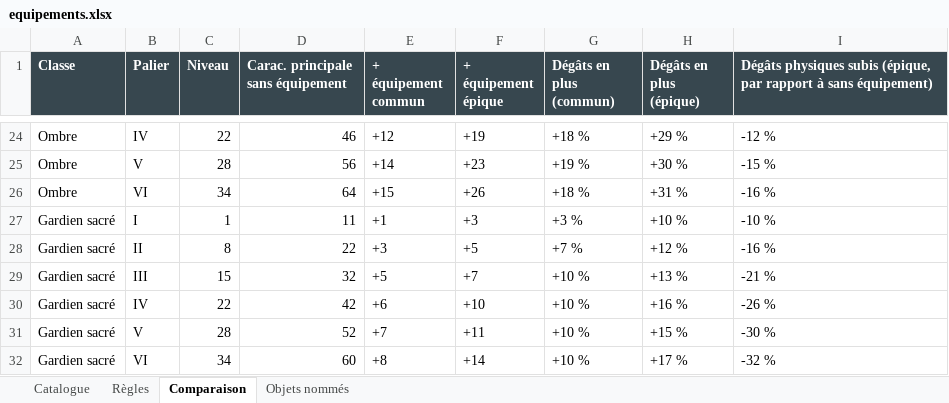
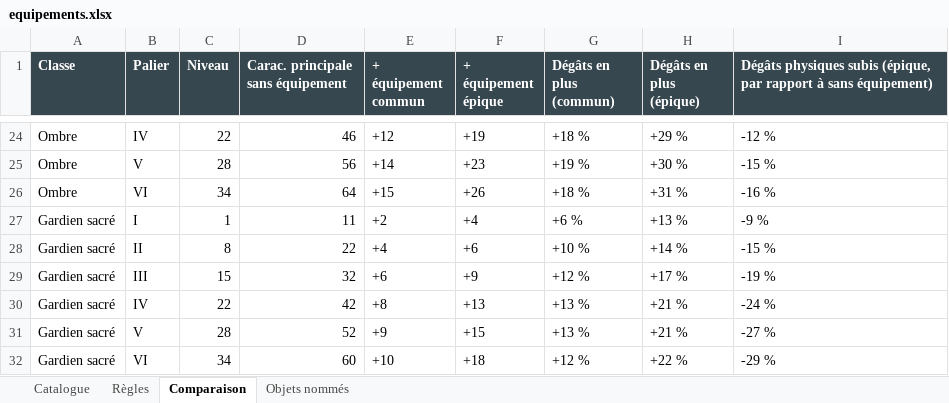
Before and after one commit to nathanmourat/jdr-isekai, an Excel workbook: equipements/equipements.xlsx, sheet Comparaison, drawn as a sheet; only a part is shown, gaps mark what is left out; values as stored, in another font and other column widths than the file's, no borders; the diff covers the shown part only; the diff names each change by its address in the sheet, - before the commit and + after, or states it on an @@ line.

```diff
--- a/equipements/equipements.xlsx (sheet Comparaison)
+++ b/equipements/equipements.xlsx (sheet Comparaison)
-E27 (+ équipement commun): +1
+E27 (+ équipement commun): +2
-F27 (+ équipement épique): +3
+F27 (+ équipement épique): +4
-G27 (Dégâts en plus (commun)): +3 %
+G27 (Dégâts en plus (commun)): +6 %
-H27 (Dégâts en plus (épique)): +10 %
+H27 (Dégâts en plus (épique)): +13 %
-I27: -10 %
+I27: -9 %
-E28 (+ équipement commun): +3
+E28 (+ équipement commun): +4
-F28 (+ équipement épique): +5
+F28 (+ équipement épique): +6
-G28 (Dégâts en plus (commun)): +7 %
+G28 (Dégâts en plus (commun)): +10 %
-H28 (Dégâts en plus (épique)): +12 %
+H28 (Dégâts en plus (épique)): +14 %
-I28: -16 %
+I28: -15 %
-E29 (+ équipement commun): +5
+E29 (+ équipement commun): +6
-F29 (+ équipement épique): +7
+F29 (+ équipement épique): +9
-G29 (Dégâts en plus (commun)): +10 %
+G29 (Dégâts en plus (commun)): +12 %
-H29 (Dégâts en plus (épique)): +13 %
+H29 (Dégâts en plus (épique)): +17 %
-I29: -21 %
+I29: -19 %
-E30 (+ équipement commun): +6
+E30 (+ équipement commun): +8
-F30 (+ équipement épique): +10
+F30 (+ équipement épique): +13
-G30:G31 (Dégâts en plus (commun)): +10 %
+G30:G31 (Dégâts en plus (commun)): +13 %
-H30 (Dégâts en plus (épique)): +16 %
+H30 (Dégâts en plus (épique)): +21 %
-I30: -26 %
+I30: -24 %
-E31 (+ équipement commun): +7
+E31 (+ équipement commun): +9
-F31 (+ équipement épique): +11
+F31 (+ équipement épique): +15
-H31 (Dégâts en plus (épique)): +15 %
+H31 (Dégâts en plus (épique)): +21 %
-I31: -30 %
+I31: -27 %
-E32 (+ équipement commun): +8
+E32 (+ équipement commun): +10
-F32 (+ équipement épique): +14
+F32 (+ équipement épique): +18
-G32 (Dégâts en plus (commun)): +10 %
+G32 (Dégâts en plus (commun)): +12 %
-H32 (Dégâts en plus (épique)): +17 %
+H32 (Dégâts en plus (épique)): +22 %
-I32: -32 %
+I32: -29 %
```
Also changed, not shown: 110 edited cells elsewhere in this sheet, sheet Catalogue, sheet Objets nommés, sheet Règles, 14 other files.
